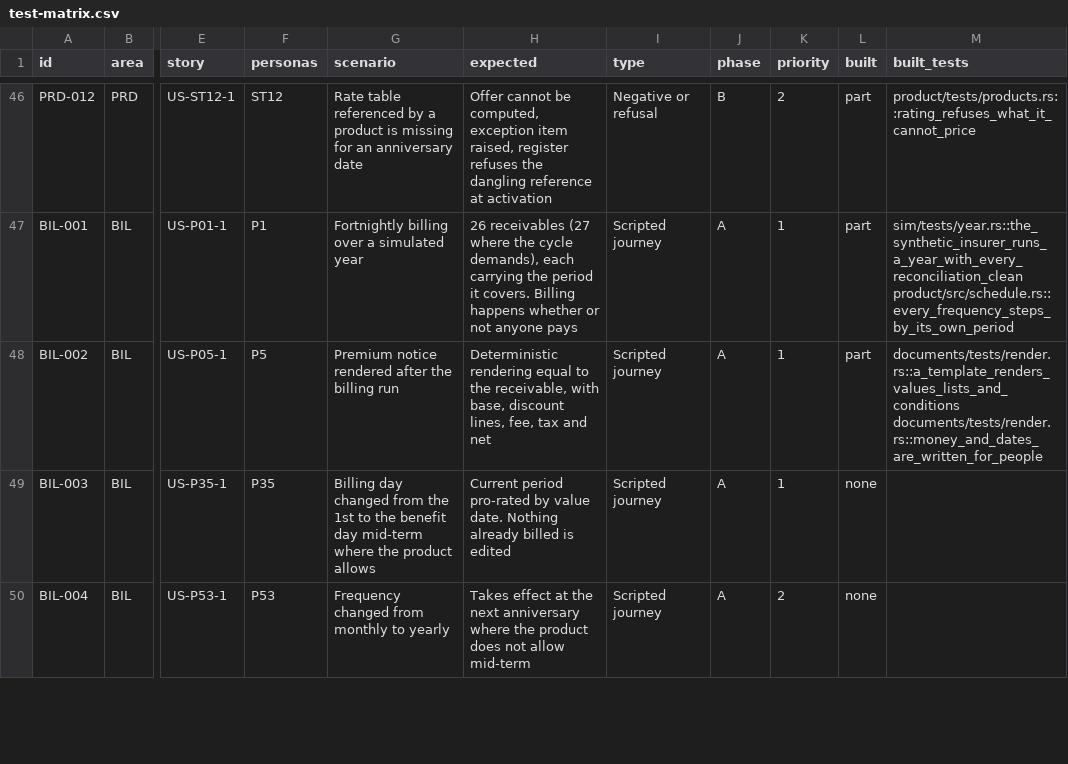
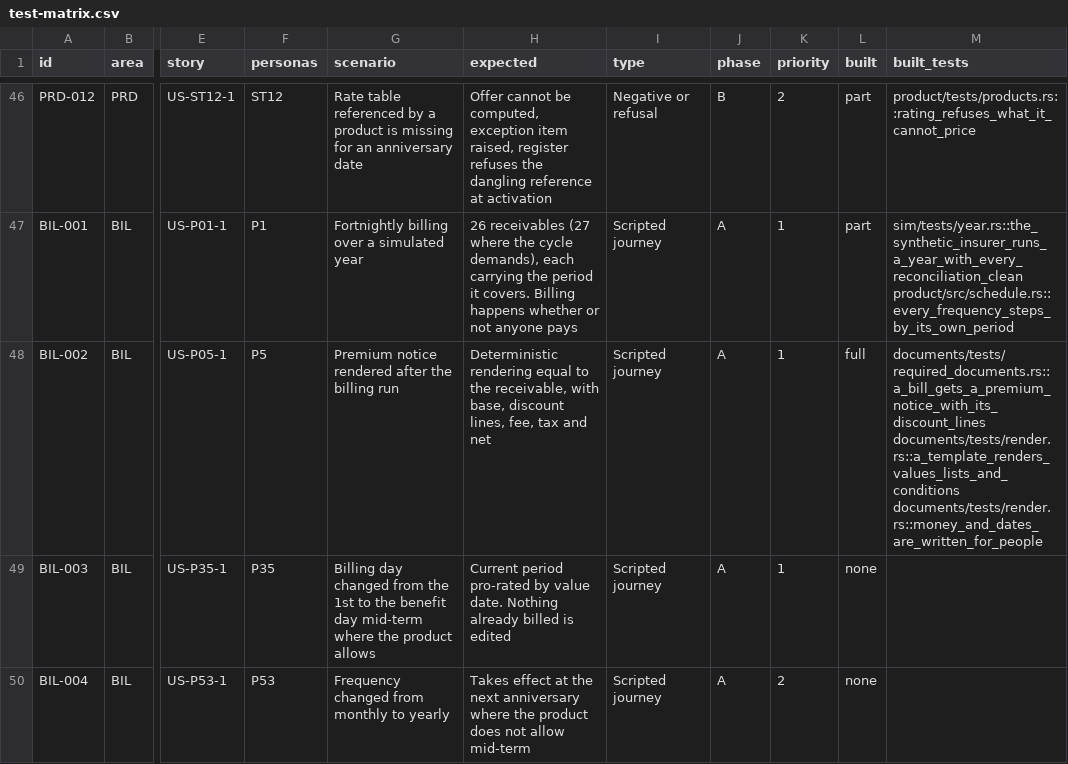
Before and after one commit to mitchell-johnson/Insurance, a CSV file: docs/testing/personas/test-matrix.csv, drawn as a sheet; only a part is shown, gaps mark what is left out; the diff names each change by its address in the sheet, - before the commit and + after, or states it on an @@ line.

```diff
--- a/docs/testing/personas/test-matrix.csv
+++ b/docs/testing/personas/test-matrix.csv
-L48 (built): part
+L48 (built): full
-M48 (built_tests): documents/tests/render.rs::a_template_renders_values_lists_and_conditions documents/tests/render.rs::money_and_dates_are_written_for_people
+M48 (built_tests): documents/tests/required_documents.rs::a_bill_gets_a_premium_notice_with_its_discount_lines documents/tests/render.rs::a_template_renders_values_lists_and_conditions documents/tests/render.rs::money_and_dates_are_written_for_people
```
Also changed, not shown: 7 other files.
